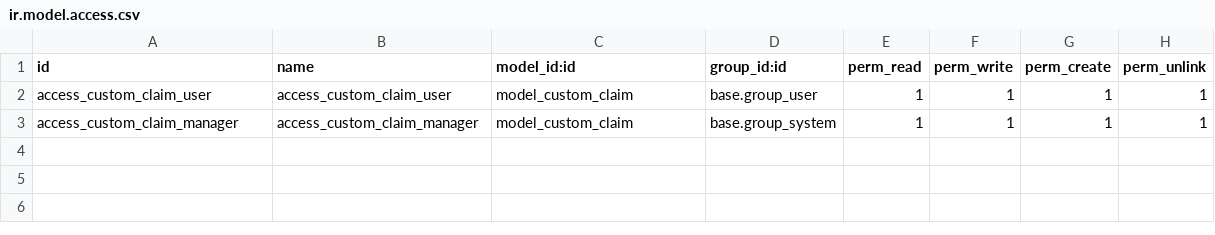
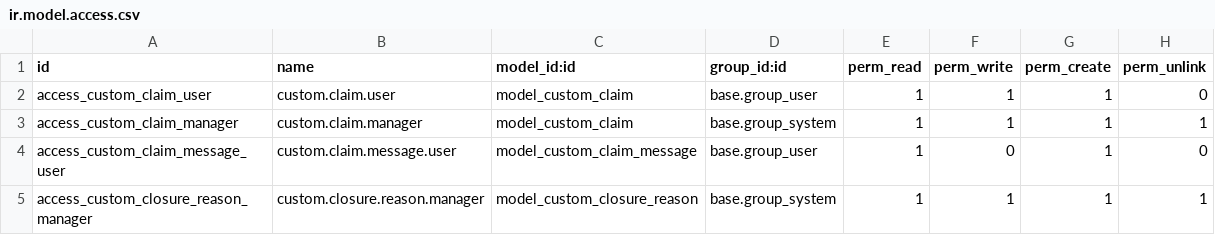
Before and after one commit to omihalcea/MP10-UF2-Pt3, a CSV file: odoo-tutorials/custom_claims/security/ir.model.access.csv, drawn as a sheet.

```diff
--- a/odoo-tutorials/custom_claims/security/ir.model.access.csv
+++ b/odoo-tutorials/custom_claims/security/ir.model.access.csv
@@ -1,3 +1,5 @@
 id,name,model_id:id,group_id:id,perm_read,perm_write,perm_create,perm_unlink
-access_custom_claim_user,access_custom_claim_user,model_custom_claim,base.group_user,1,1,1,1
-access_custom_claim_manager,access_custom_claim_manager,model_custom_claim,base.group_system,1,1,1,1
+access_custom_claim_user,custom.claim.user,model_custom_claim,base.group_user,1,1,1,0
+access_custom_claim_manager,custom.claim.manager,model_custom_claim,base.group_system,1,1,1,1
+access_custom_claim_message_user,custom.claim.message.user,model_custom_claim_message,base.group_user,1,0,1,0
+access_custom_closure_reason_manager,custom.closure.reason.manager,model_custom_closure_reason,base.group_system,1,1,1,1
```
Also changed, not shown: 8 other files.
